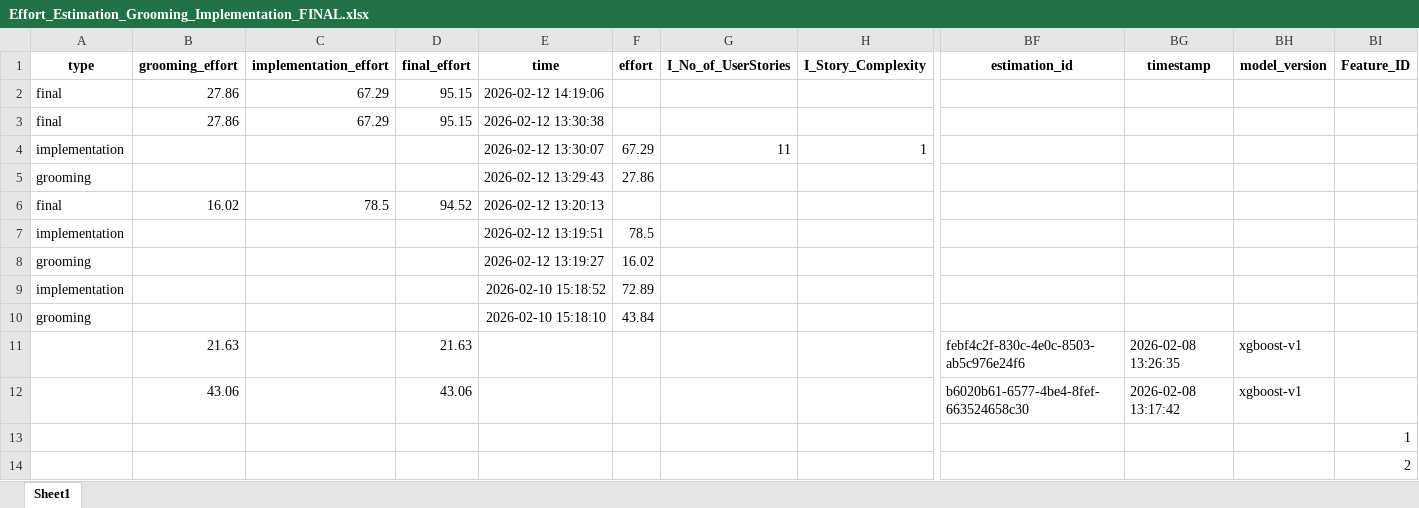
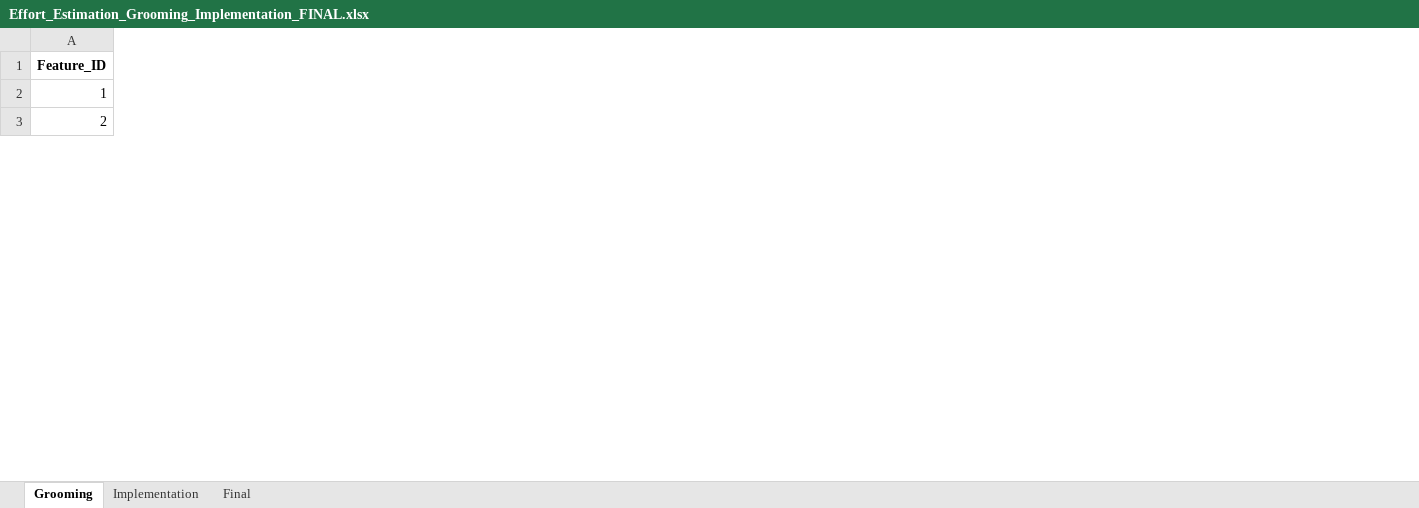
Before and after one commit to VarshaSharma04/Effort_Estimation_App, an Excel workbook: Effort_Estimation_Grooming_Implementation_FINAL.xlsx, sheet Grooming, drawn as a sheet; only a part is shown, gaps mark what is left out; values as stored, in another font and other column widths than the file's, no borders; removed rows and columns are numbered as before the commit, all else as after; rows hold the shown columns only; the diff covers the shown part only; the diff names each change by its address in the sheet, - before the commit and + after, or states it on an @@ line.

```diff
--- a/Effort_Estimation_Grooming_Implementation_FINAL.xlsx (sheet Grooming)
+++ b/Effort_Estimation_Grooming_Implementation_FINAL.xlsx (sheet Grooming)
-sheet tab: Sheet1
+sheet tab: Grooming
+sheet tab: Implementation
+sheet tab: Final
-column A (type), empty
-column B (grooming_effort), empty
-column C (implementation_effort), empty
-column D (final_effort), empty
-column E (time), empty
-column F (effort), empty
-column G (I_No_of_UserStories), empty
-column H (I_Story_Complexity), empty
-column BF (estimation_id), empty
-column BG (timestamp), empty
-column BH (model_version), empty
-row 2: final | 27.86 | 67.29 | 95.15 | 2026-02-12 14:19:06
-row 3: final | 27.86 | 67.29 | 95.15 | 2026-02-12 13:30:38
-row 4: implementation |  |  |  | 2026-02-12 13:30:07 | 67.29 | 11 | 1
-row 5: grooming |  |  |  | 2026-02-12 13:29:43 | 27.86
-row 6: final | 16.02 | 78.5 | 94.52 | 2026-02-12 13:20:13
-row 7: implementation |  |  |  | 2026-02-12 13:19:51 | 78.5
-row 8: grooming |  |  |  | 2026-02-12 13:19:27 | 16.02
-row 9: implementation |  |  |  | 2026-02-10 15:18:52 | 72.89
-row 10: grooming |  |  |  | 2026-02-10 15:18:10 | 43.84
-row 11:  | 21.63 |  | 21.63 |  |  |  |  | febf4c2f-830c-4e0c-8503-ab5c976e24f6 | 2026-02-08 13:26:35 | xgboost-v1
-row 12:  | 43.06 |  | 43.06 |  |  |  |  | b6020b61-6577-4be4-8fef-663524658c30 | 2026-02-08 13:17:42 | xgboost-v1
```
Also changed, not shown: 1 added column, 49 removed columns and 1 edited cell elsewhere in this sheet, 11 other files.
